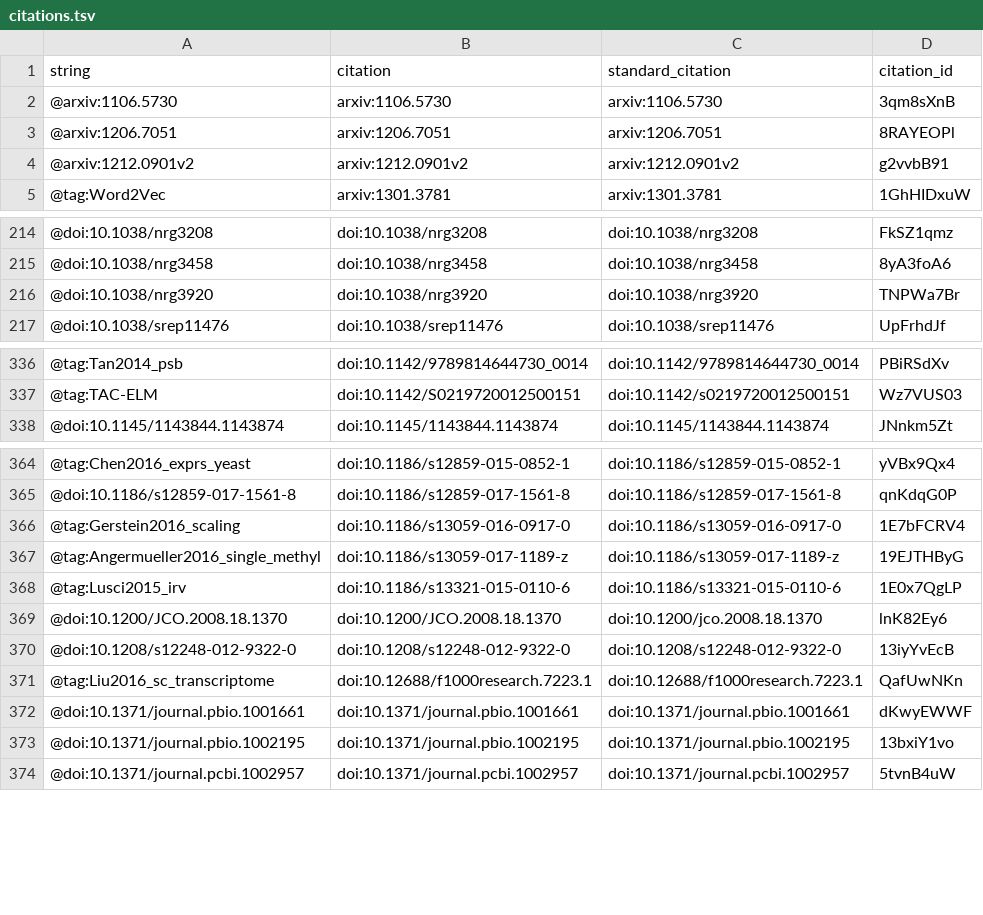
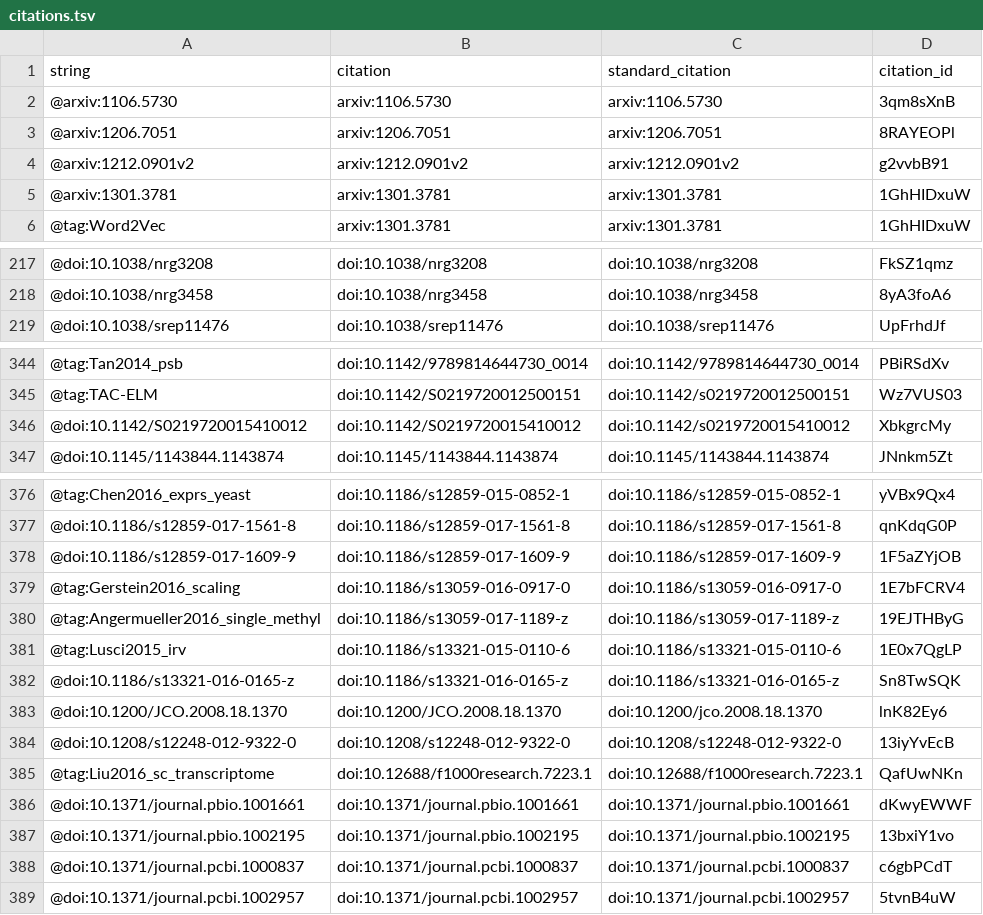
Before and after one commit to greenelab/deep-review, a TSV file: citations.tsv, drawn as a sheet; only a part is shown, gaps mark what is left out; removed rows and columns are numbered as before the commit, all else as after; the diff covers the shown part only; the diff names each change by its address in the sheet, - before the commit and + after, or states it on an @@ line.

```diff
--- a/citations.tsv
+++ b/citations.tsv
+row 5: @arxiv:1301.3781 | arxiv:1301.3781 | arxiv:1301.3781 | 1GhHIDxuW
-row 216: @doi:10.1038/nrg3920 | doi:10.1038/nrg3920 | doi:10.1038/nrg3920 | TNPWa7Br
+row 346: @doi:10.1142/S0219720015410012 | doi:10.1142/S0219720015410012 | doi:10.1142/s0219720015410012 | XbkgrcMy
+row 378: @doi:10.1186/s12859-017-1609-9 | doi:10.1186/s12859-017-1609-9 | doi:10.1186/s12859-017-1609-9 | 1F5aZYjOB
+row 382: @doi:10.1186/s13321-016-0165-z | doi:10.1186/s13321-016-0165-z | doi:10.1186/s13321-016-0165-z | Sn8TwSQK
+row 388: @doi:10.1371/journal.pcbi.1000837 | doi:10.1371/journal.pcbi.1000837 | doi:10.1371/journal.pcbi.1000837 | c6gbPCdT
```
Also changed, not shown: 28 added rows elsewhere in this file, 5 other files.
